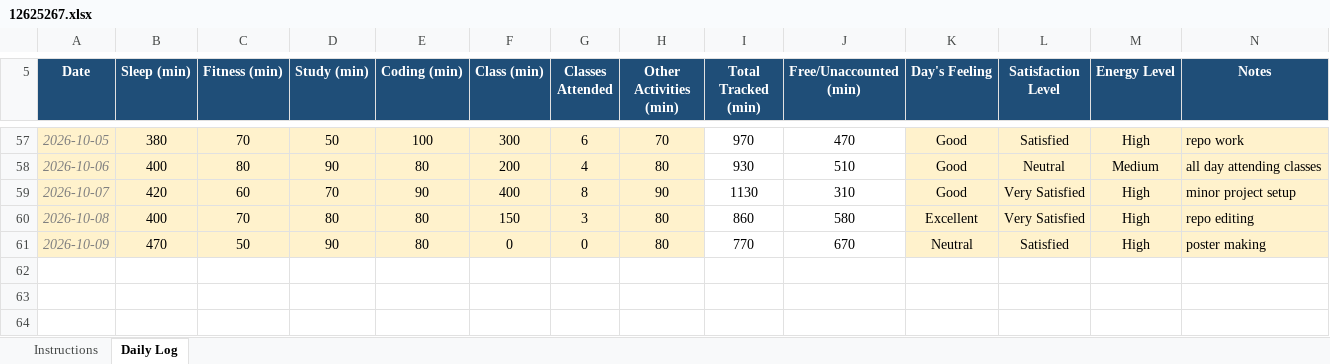
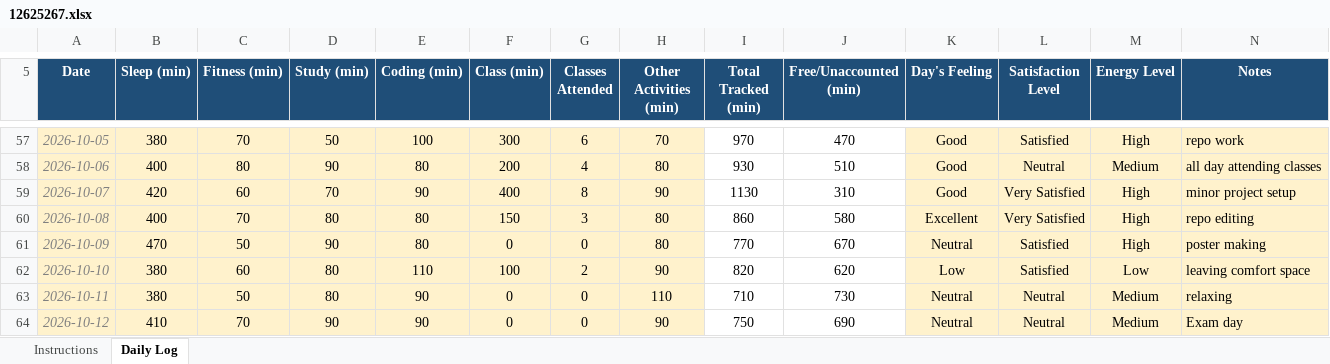
Before and after one commit to BishtRyker/CAP776, an Excel workbook: 12625267.xlsx, sheet Daily Log, drawn as a sheet; only a part is shown, gaps mark what is left out; values as stored, in another font and other column widths than the file's, no borders; conditional formats not drawn; the diff names each change by its address in the sheet, - before the commit and + after, or states it on an @@ line.

Commit message:
dailyupdate

```diff
--- a/12625267.xlsx (sheet Daily Log)
+++ b/12625267.xlsx (sheet Daily Log)
+row 62: 2026-10-10 | 380 | 60 | 80 | 110 | 100 | 2 | 90 | 820 | 620 | Low | Satisfied | Low | leaving comfort space
+row 63: 2026-10-11 | 380 | 50 | 80 | 90 | 0 | 0 | 110 | 710 | 730 | Neutral | Neutral | Medium | relaxing
+row 64: 2026-10-12 | 410 | 70 | 90 | 90 | 0 | 0 | 90 | 750 | 690 | Neutral | Neutral | Medium | Exam day
```
Also changed, not shown: 1 other file.
